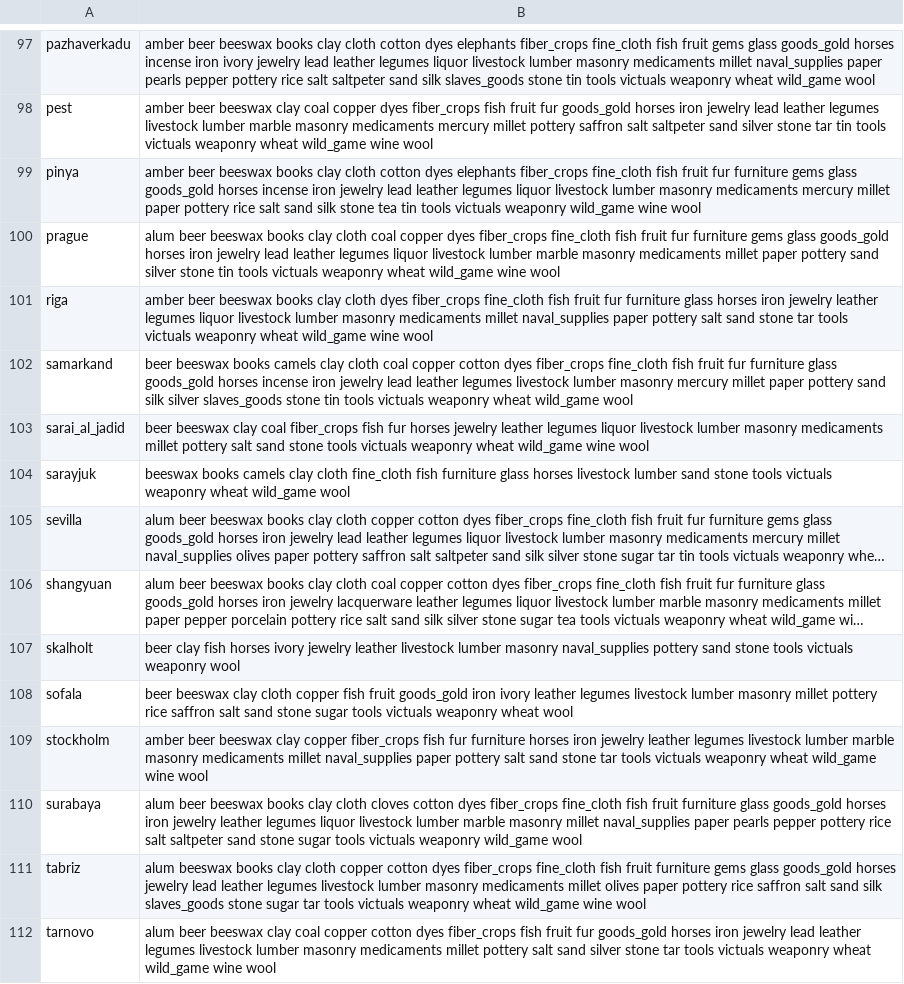
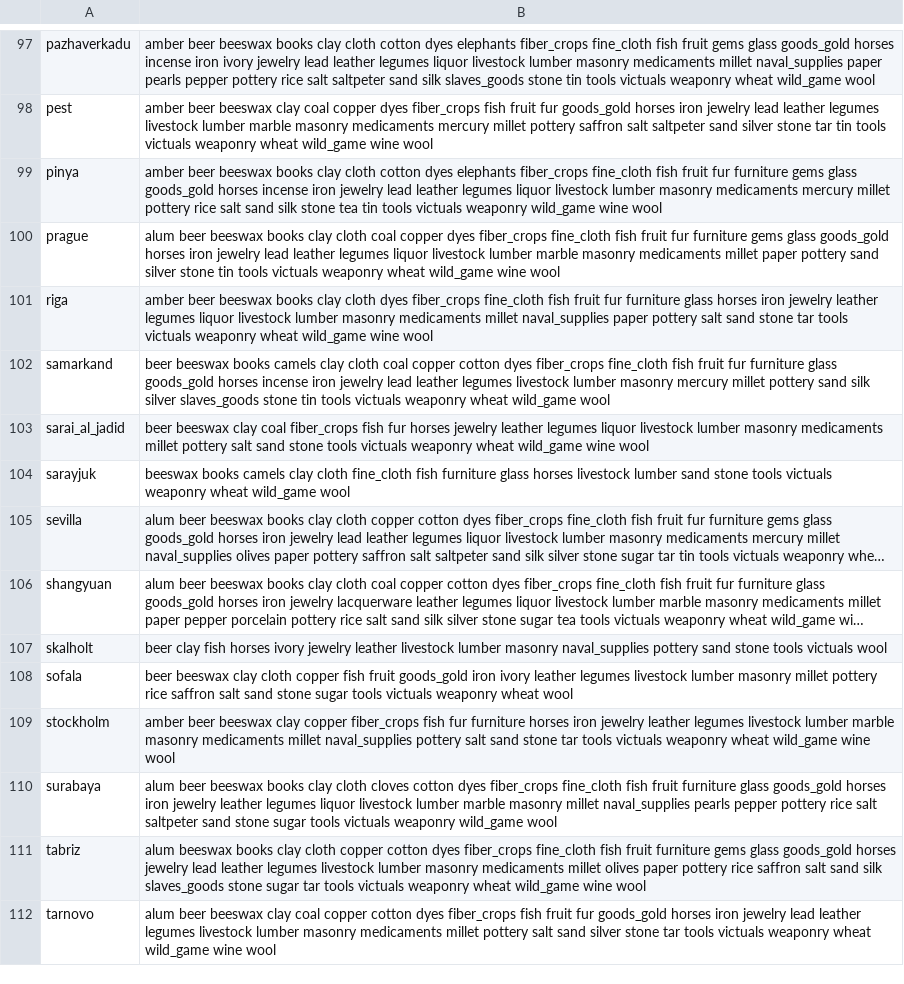
Before and after one commit to JanB1989/prosper-or-perish-constructor, a CSV file: start_market_goods.csv, drawn as a sheet; only a part is shown, gaps mark what is left out; long unchanged cells end in …; the diff covers the shown part only; the diff names each change by its address in the sheet, - before the commit and + after, or states it on an @@ line.

```diff
--- a/start_market_goods.csv
+++ b/start_market_goods.csv
-B99: …mercury millet paper pottery rice…
+B99: …mercury millet pottery rice…
-B102: …mercury millet paper pottery sand…
+B102: …mercury millet pottery sand…
-B107: …tools victuals weaponry wool
+B107: …tools victuals wool
-B109: …millet naval_supplies paper pottery salt…
+B109: …millet naval_supplies pottery salt…
-B110: …millet naval_supplies paper pearls pepper…
+B110: …millet naval_supplies pearls pepper…
```
Also changed, not shown: 1 added row, 1 removed row and 49 edited cells elsewhere in this file, 20 other files.
